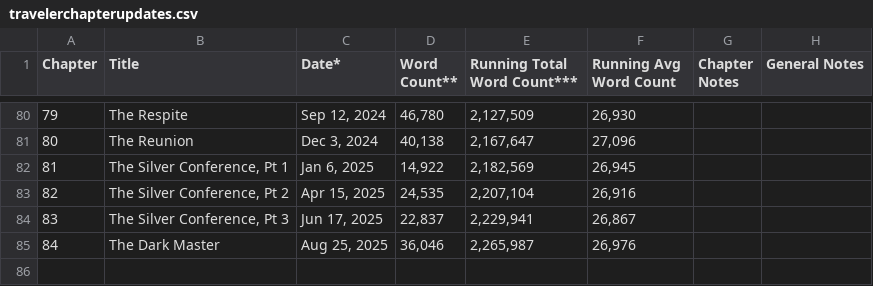
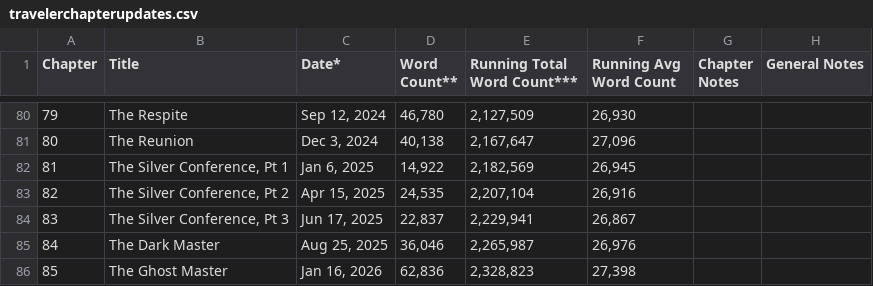
Before and after one commit to sdeshp0/traveler_documentation, a CSV file: data/travelerchapterupdates.csv, drawn as a sheet; only a part is shown, gaps mark what is left out; the diff names each change by its address in the sheet, - before the commit and + after, or states it on an @@ line.

Commit message:
Update chapter table with chapter 85.

```diff
--- a/data/travelerchapterupdates.csv
+++ b/data/travelerchapterupdates.csv
+row 86: 85 | The Ghost Master | Jan 16, 2026 | 62,836 | 2,328,823 | 27,398
```
